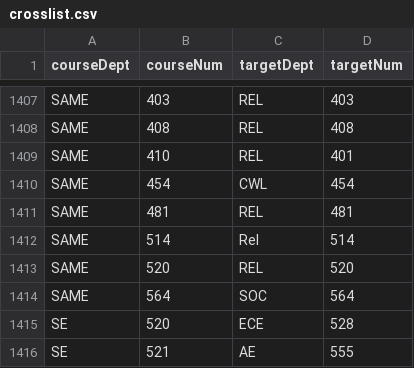
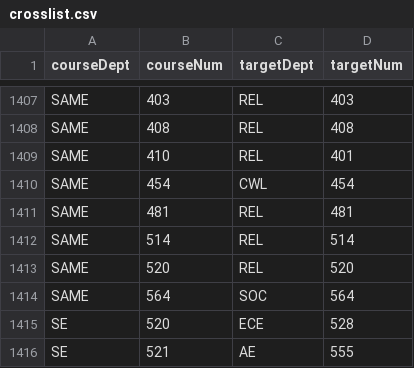
Before and after one commit to sahansk2/uiuc_pathfinder, a CSV file: data/crosslist.csv, drawn as a sheet; only a part is shown, gaps mark what is left out.

Commit message:
force a code to be uppercase

```diff
--- a/data/crosslist.csv
+++ b/data/crosslist.csv
@@ -1411,3 +1411,3 @@ SAME,454,CWL,454
 SAME,481,REL,481
-SAME,514,Rel,514
+SAME,514,REL,514
 SAME,520,REL,520
```
